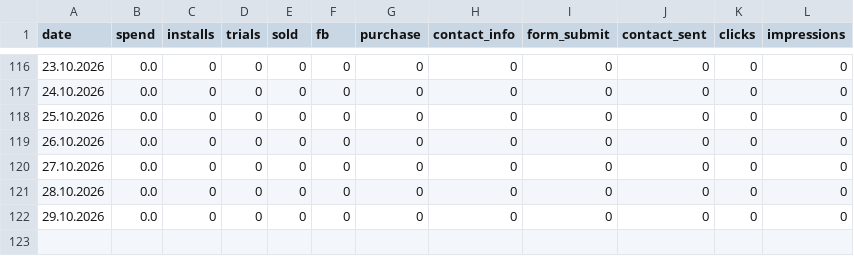
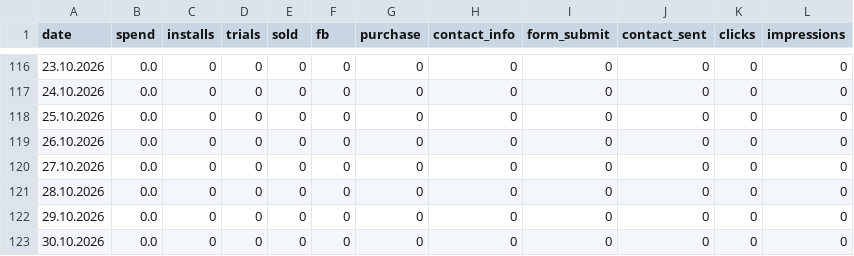
Before and after one commit to lusnikovvaceslav9-oss/hupp, a CSV file: data/hupp-daily.csv, drawn as a sheet; only a part is shown, gaps mark what is left out; the diff names each change by its address in the sheet, - before the commit and + after, or states it on an @@ line.

Commit message:
chore: auto-update Hupp feed data

```diff
--- a/data/hupp-daily.csv
+++ b/data/hupp-daily.csv
+row 123: 30.10.2026 | 0.0 | 0 | 0 | 0 | 0 | 0 | 0 | 0 | 0 | 0 | 0
```
Also changed, not shown: data/izdaniya-daily.csv, 4 other files.
